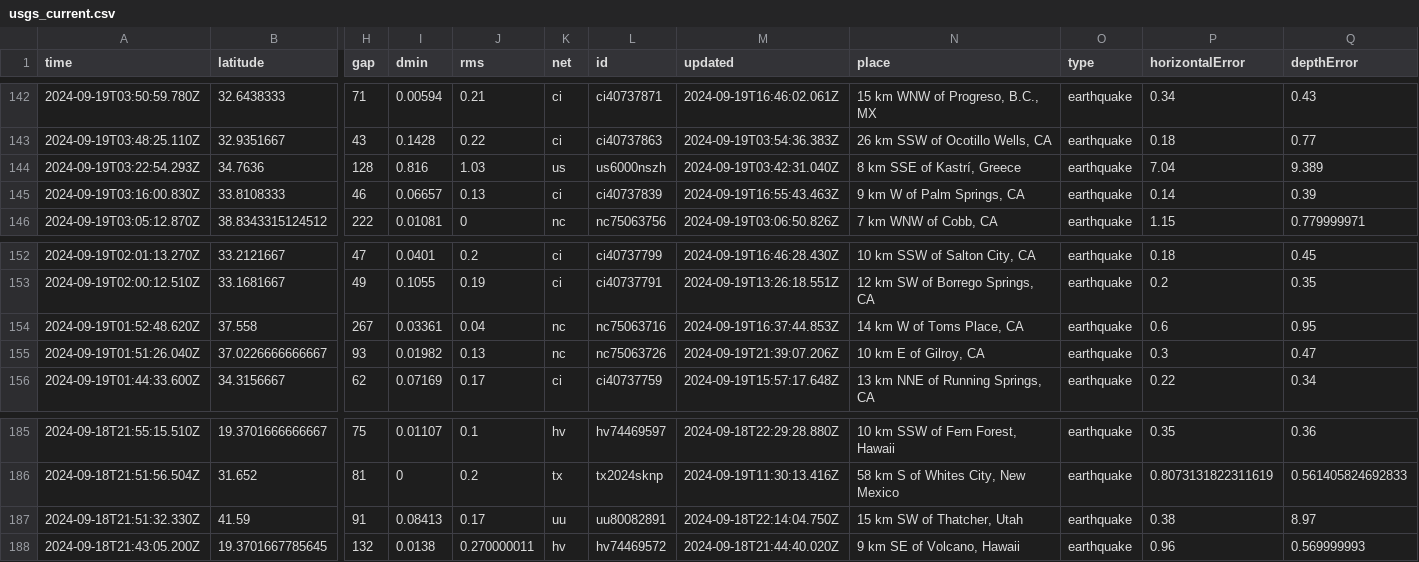
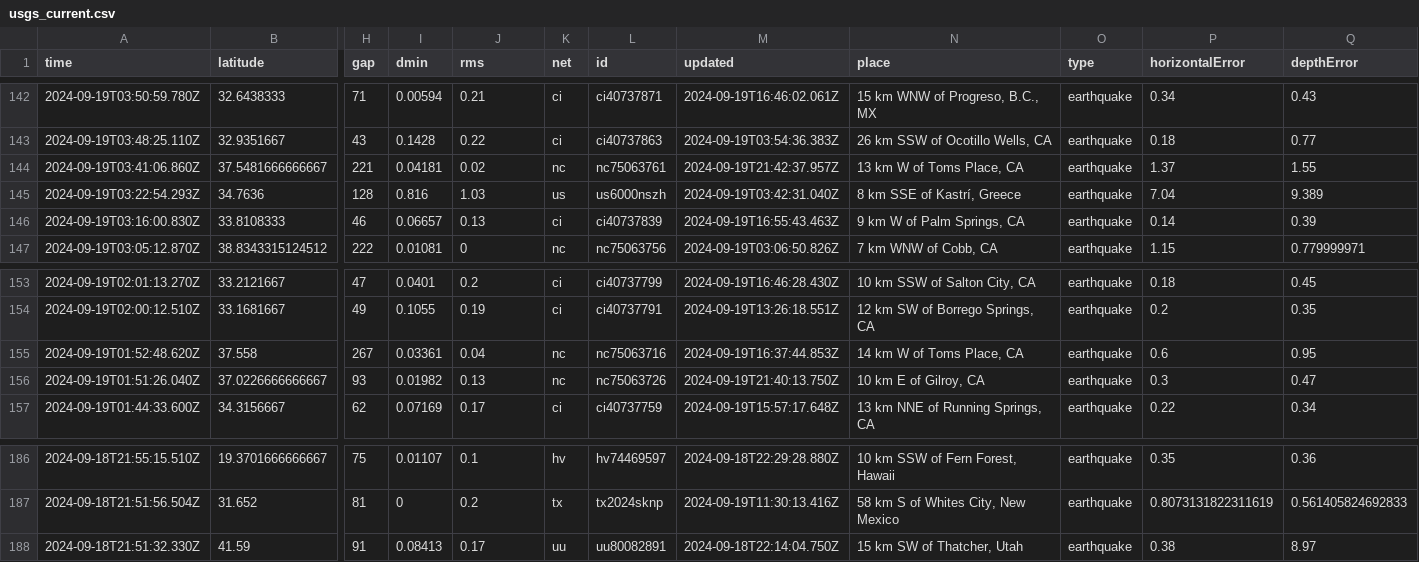
Before and after one commit to HowardTan-repo/demo-github-actions, a CSV file: usgs_current.csv, drawn as a sheet; only a part is shown, gaps mark what is left out; removed rows and columns are numbered as before the commit, all else as after; rows hold the shown columns only; the diff names each change by its address in the sheet, - before the commit and + after, or states it on an @@ line.

```diff
--- a/usgs_current.csv
+++ b/usgs_current.csv
+row 144: 2024-09-19T03:41:06.860Z | 37.5481666666667 | 221 | 0.04181 | 0.02 | nc | nc75063761 | 2024-09-19T21:42:37.957Z | 13 km W of Toms Place, CA | earthquake | 1.37 | 1.55
-M156 (updated): 2024-09-19T21:39:07.206Z
+M156 (updated): 2024-09-19T21:40:13.750Z
-row 188: 2024-09-18T21:43:05.200Z | 19.3701667785645 | 132 | 0.0138 | 0.270000011 | hv | hv74469572 | 2024-09-18T21:44:40.020Z | 9 km SE of Volcano, Hawaii | earthquake | 0.96 | 0.569999993
```
Also changed, not shown: 1 other file.
